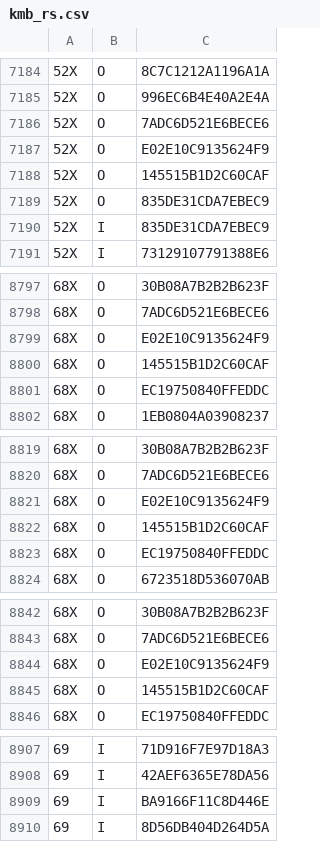
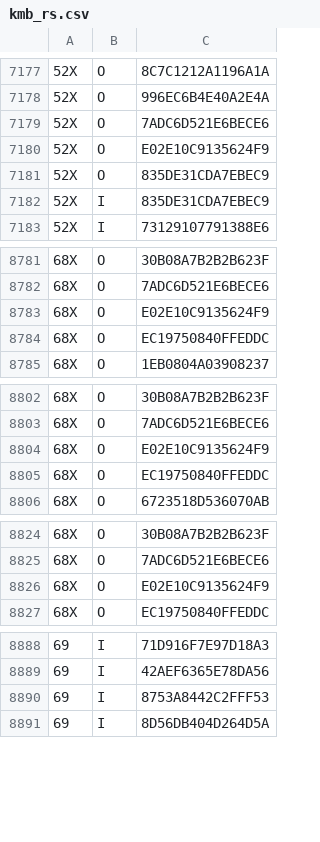
Before and after one commit to emils288/kmb-ctb-data, a CSV file: kmb_rs.csv, drawn as a sheet; only a part is shown, gaps mark what is left out; the diff covers the shown part only.

```diff
--- a/kmb_rs.csv
+++ b/kmb_rs.csv
@@ -7187,3 +7180,2 @@
 52X,O,E02E10C9135624F9
-52X,O,145515B1D2C60CAF
 52X,O,835DE31CDA7EBEC9
@@ -8799,3 +8783,2 @@
 68X,O,E02E10C9135624F9
-68X,O,145515B1D2C60CAF
 68X,O,EC19750840FFEDDC
@@ -8821,3 +8804,2 @@
 68X,O,E02E10C9135624F9
-68X,O,145515B1D2C60CAF
 68X,O,EC19750840FFEDDC
@@ -8844,3 +8826,2 @@
 68X,O,E02E10C9135624F9
-68X,O,145515B1D2C60CAF
 68X,O,EC19750840FFEDDC
@@ -8908,3 +8889,3 @@
 69,I,42AEF6365E78DA56
-69,I,BA9166F11C8D446E
+69,I,8753A8442C2FFF53
 69,I,8D56DB404D264D5A
```
Also changed, not shown: 4 added rows, 15 removed rows and 6 edited cells elsewhere in this file.
